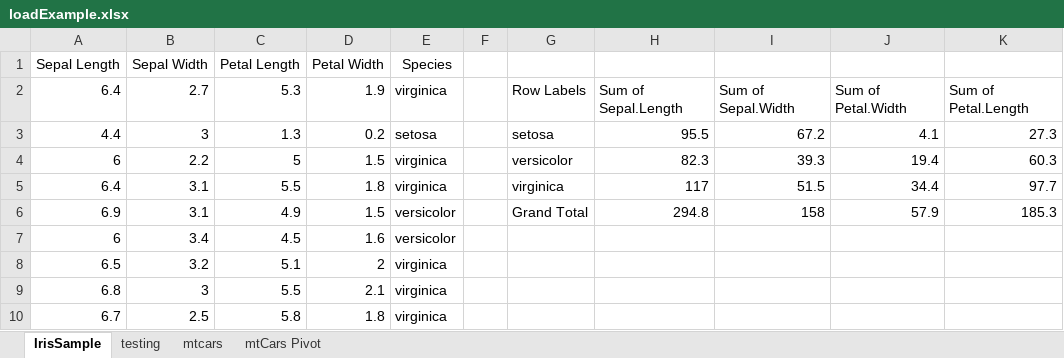
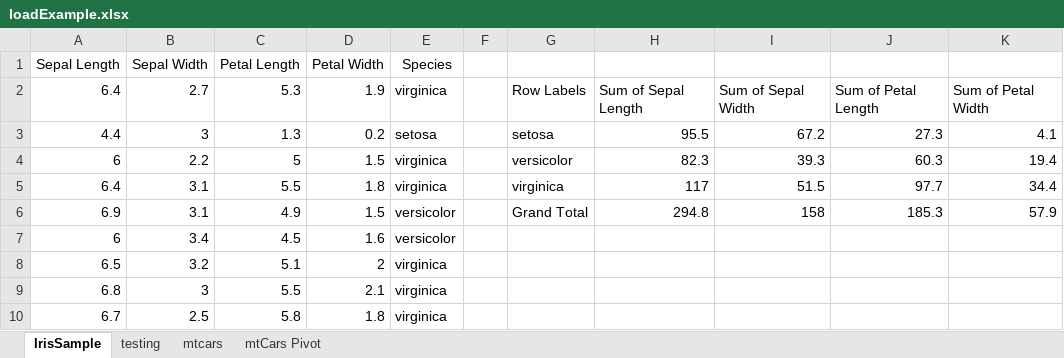
Before and after one commit to awalker89/openxlsx, an Excel workbook: inst/loadExample.xlsx, sheet IrisSample, drawn as a sheet; only a part is shown; values as stored, in another font and other column widths than the file's, no borders; charts and pictures and table styles not drawn; removed rows and columns are numbered as before the commit, all else as after; the diff names each change by its address in the sheet, - before the commit and + after, or states it on an @@ line.

```diff
--- a/inst/loadExample.xlsx (sheet IrisSample)
+++ b/inst/loadExample.xlsx (sheet IrisSample)
-column J, rows 2-6: Sum of Petal.Width | 4.1 | 19.4 | 34.4 | 57.9
+column K, rows 2-6: Sum of Petal Width | 4.1 | 19.4 | 34.4 | 57.9
-H2: Sum of Sepal.Length
+H2: Sum of Sepal Length
-I2: Sum of Sepal.Width
+I2: Sum of Sepal Width
-J2: Sum of Petal.Length
+J2: Sum of Petal Length
```
Also changed, not shown: sheet testing, sheet mtCars Pivot, charts or pictures, 37 other files.
